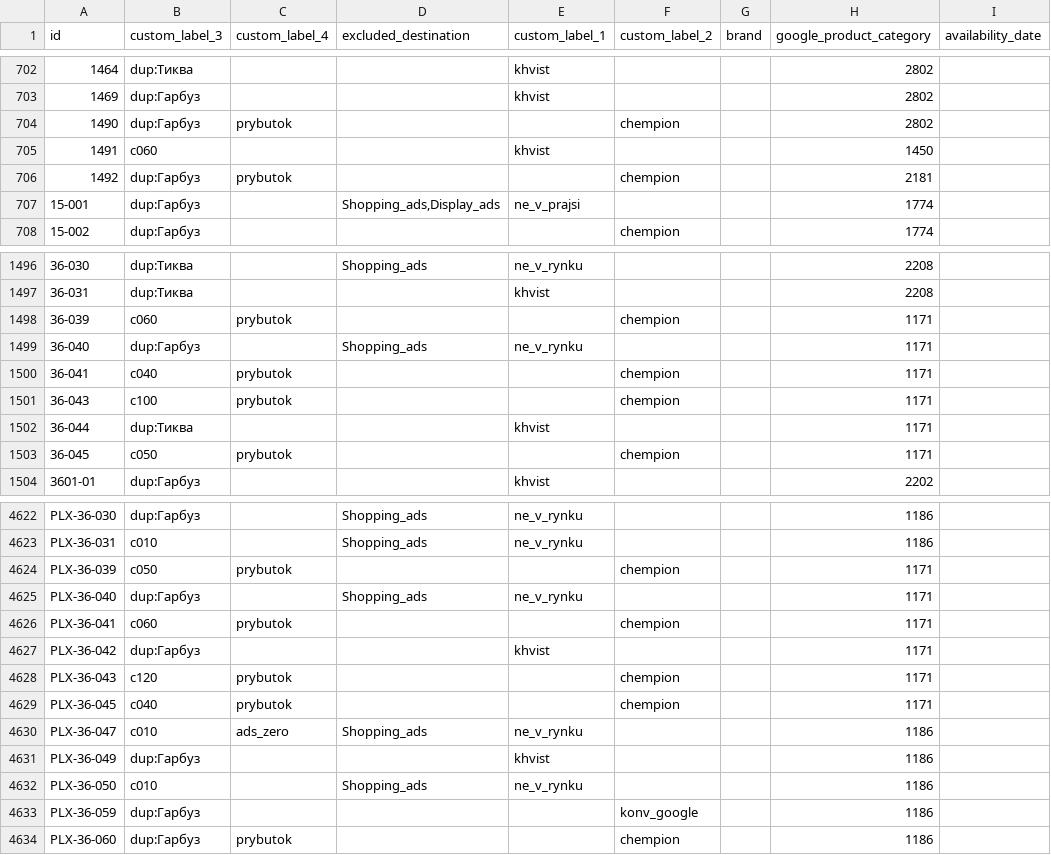
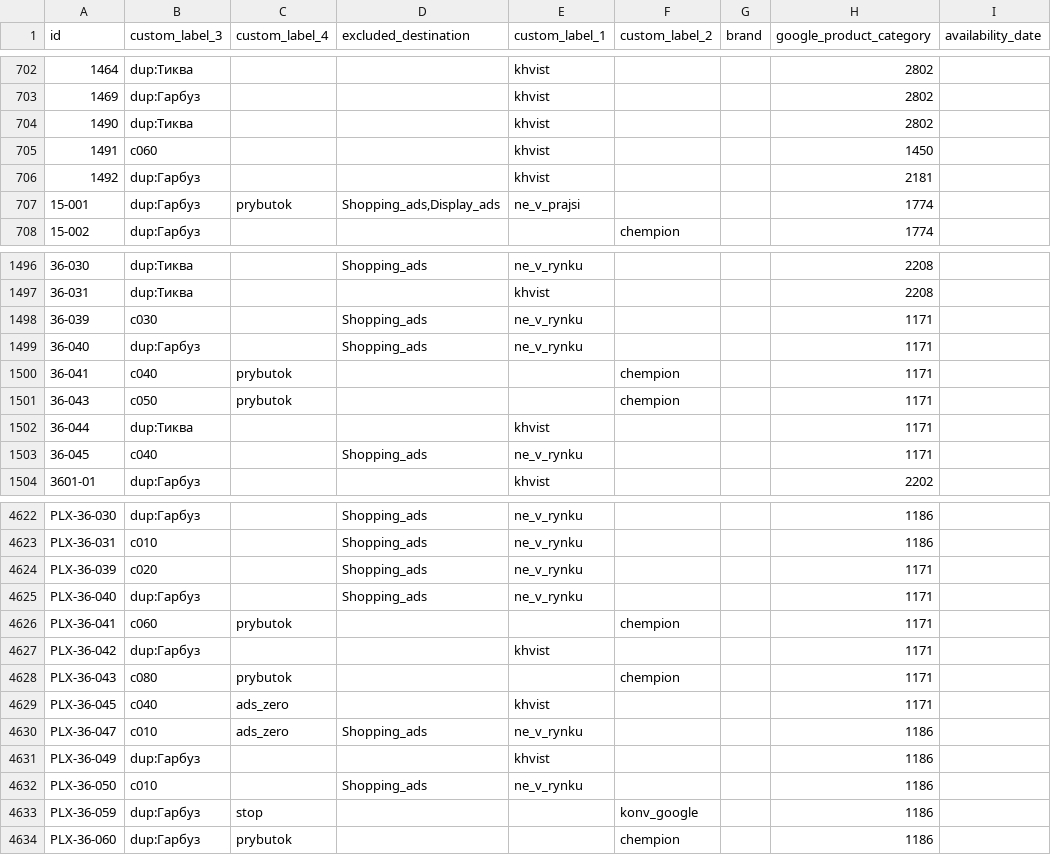
Before and after one commit to enagrosvit-beep/pub, a TSV file: feeds/Едім-labels.tsv, drawn as a sheet; only a part is shown, gaps mark what is left out; the diff covers the shown part only.

```diff
--- a/feeds/Едім-labels.tsv
+++ b/feeds/Едім-labels.tsv
@@ -703,6 +703,6 @@ id	custom_label_3	custom_label_4	excluded_destination	custom_label_1	custom_labe
 1469	dup:Гарбуз			khvist			2802	
-1490	dup:Гарбуз	prybutok			chempion		2802	
+1490	dup:Тиква			khvist			2802	
 1491	c060			khvist			1450	
-1492	dup:Гарбуз	prybutok			chempion		2181	
-15-001	dup:Гарбуз		Shopping_ads,Display_ads	ne_v_prajsi			1774	
+1492	dup:Гарбуз			khvist			2181	
+15-001	dup:Гарбуз	prybutok	Shopping_ads,Display_ads	ne_v_prajsi			1774	
 15-002	dup:Гарбуз				chempion		1774	
@@ -1497,8 +1497,8 @@ id	custom_label_3	custom_label_4	excluded_destination	custom_label_1	custom_labe
 36-031	dup:Тиква			khvist			2208	
-36-039	c060	prybutok			chempion		1171	
+36-039	c030		Shopping_ads	ne_v_rynku			1171	
 36-040	dup:Гарбуз		Shopping_ads	ne_v_rynku			1171	
 36-041	c040	prybutok			chempion		1171	
-36-043	c100	prybutok			chempion		1171	
+36-043	c050	prybutok			chempion		1171	
 36-044	dup:Тиква			khvist			1171	
-36-045	c050	prybutok			chempion		1171	
+36-045	c040		Shopping_ads	ne_v_rynku			1171	
 3601-01	dup:Гарбуз			khvist			2202	
@@ -4623,3 +4623,3 @@ PLX-36-030	dup:Гарбуз		Shopping_ads	ne_v_rynku			1186
 PLX-36-031	c010		Shopping_ads	ne_v_rynku			1186	
-PLX-36-039	c050	prybutok			chempion		1171	
+PLX-36-039	c020		Shopping_ads	ne_v_rynku			1171	
 PLX-36-040	dup:Гарбуз		Shopping_ads	ne_v_rynku			1171	
@@ -4627,4 +4627,4 @@ PLX-36-041	c060	prybutok			chempion		1171
 PLX-36-042	dup:Гарбуз			khvist			1171	
-PLX-36-043	c120	prybutok			chempion		1171	
-PLX-36-045	c040	prybutok			chempion		1171	
+PLX-36-043	c080	prybutok			chempion		1171	
+PLX-36-045	c040	ads_zero		khvist			1171	
 PLX-36-047	c010	ads_zero	Shopping_ads	ne_v_rynku			1186	
@@ -4632,3 +4632,3 @@ PLX-36-049	dup:Гарбуз			khvist			1186
 PLX-36-050	c010		Shopping_ads	ne_v_rynku			1186	
-PLX-36-059	dup:Гарбуз				konv_google		1186	
+PLX-36-059	dup:Гарбуз	stop			konv_google		1186	
 PLX-36-060	dup:Гарбуз	prybutok			chempion		1186	
```
Also changed, not shown: 134 edited cells elsewhere in this file, feeds/Гарбуз-meta-drop.tsv, feeds/Тиква-labels.tsv, 2 other files.
